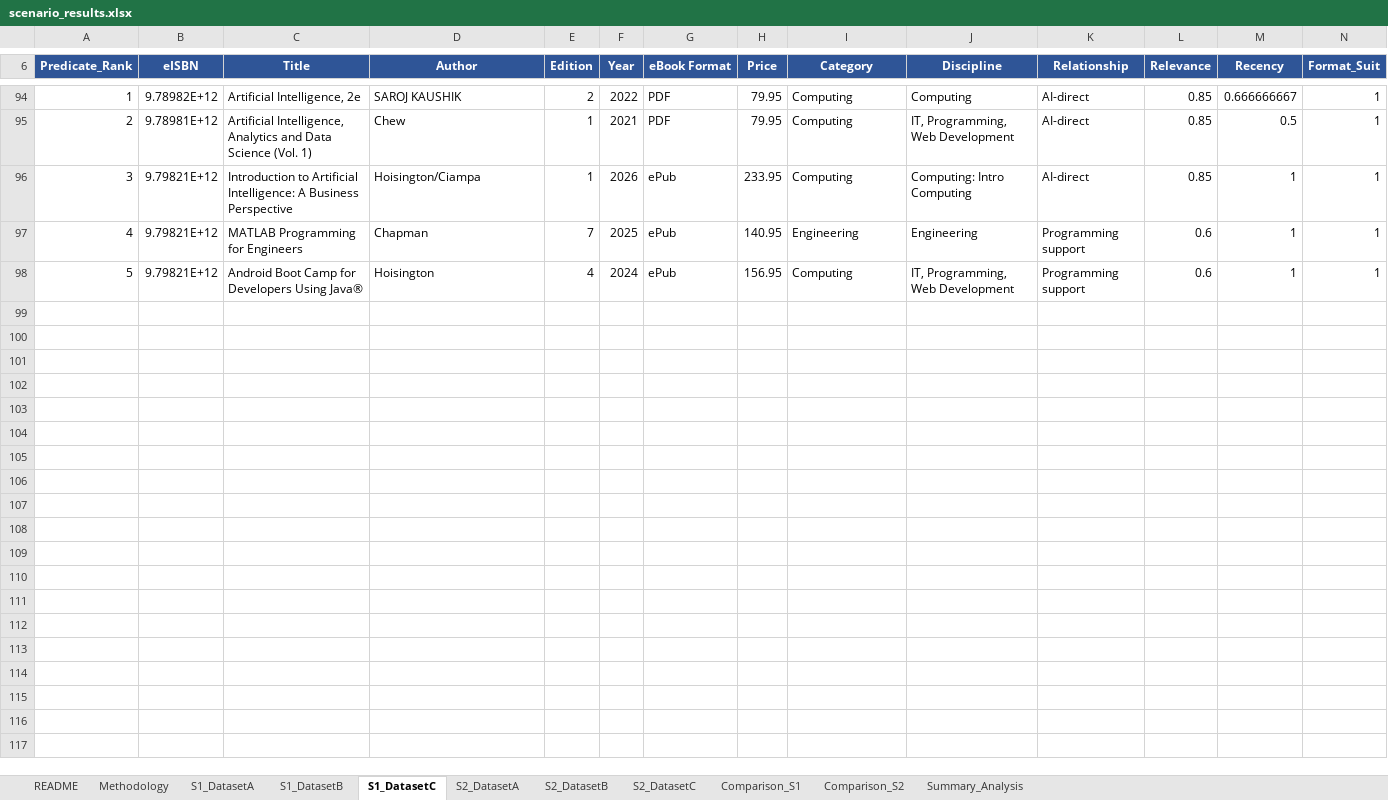
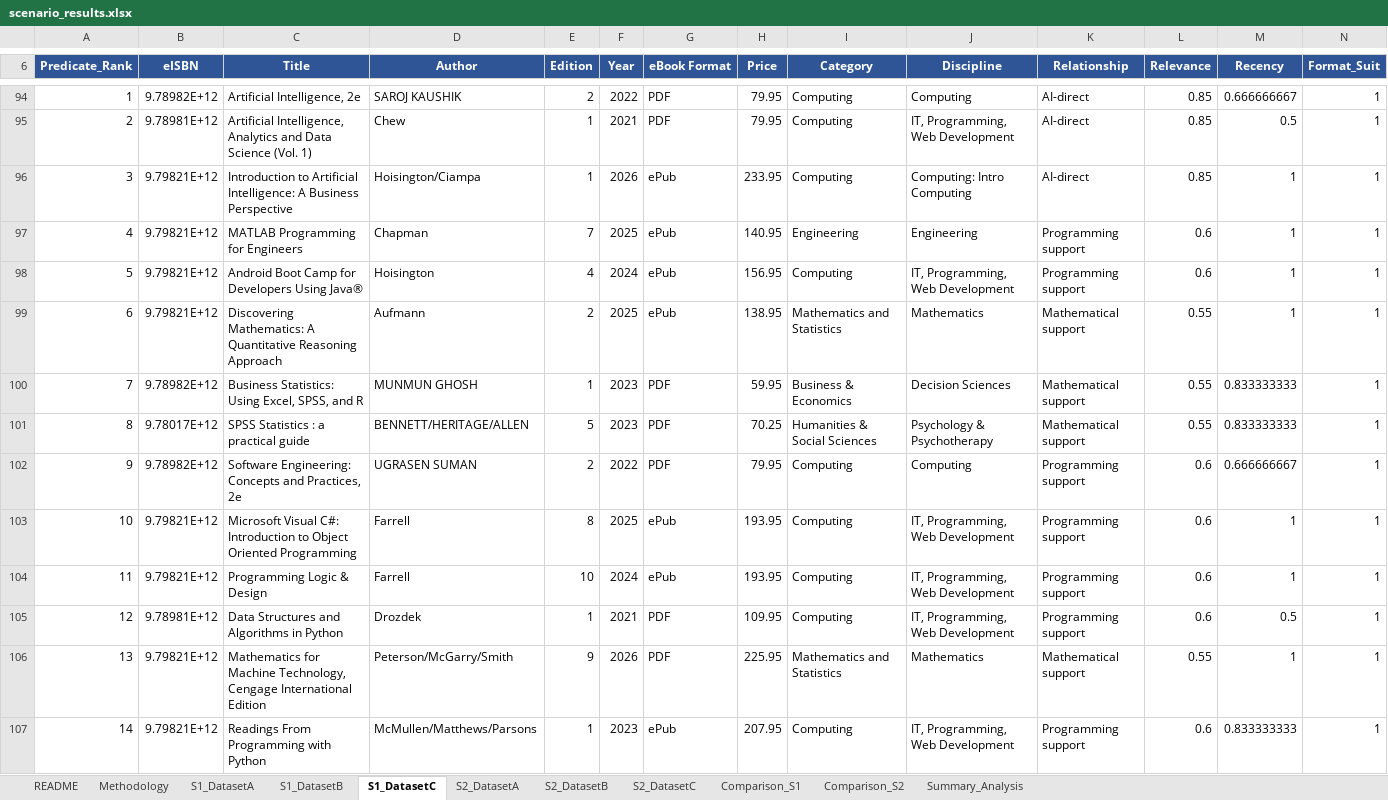
Before and after one commit to huiHui0605/BTIS3043_Final_Assessment, an Excel workbook: output/scenario_results.xlsx, sheet S1_DatasetC, drawn as a sheet; only a part is shown, gaps mark what is left out; values as stored, in another font and other column widths than the file's, no borders; rows hold the shown columns only; the diff covers the shown part only; the diff names each change by its address in the sheet, - before the commit and + after, or states it on an @@ line.

```diff
--- a/output/scenario_results.xlsx (sheet S1_DatasetC)
+++ b/output/scenario_results.xlsx (sheet S1_DatasetC)
+row 99: 6 | 9.79821E+12 | Discovering Mathematics: A Quantitative Reasoning Approach | Aufmann | 2 | 2025 | ePub | 138.95 | Mathematics and Statistics | Mathematics | Mathematical support | 0.55 | 1 | 1
+row 100: 7 | 9.78982E+12 | Business Statistics: Using Excel, SPSS, and R | MUNMUN GHOSH | 1 | 2023 | PDF | 59.95 | Business & Economics | Decision Sciences | Mathematical support | 0.55 | 0.833333333 | 1
+row 101: 8 | 9.78017E+12 | SPSS Statistics : a practical guide | BENNETT/HERITAGE/ALLEN | 5 | 2023 | PDF | 70.25 | Humanities & Social Sciences | Psychology & Psychotherapy | Mathematical support | 0.55 | 0.833333333 | 1
+row 102: 9 | 9.78982E+12 | Software Engineering: Concepts and Practices, 2e | UGRASEN SUMAN | 2 | 2022 | PDF | 79.95 | Computing | Computing | Programming support | 0.6 | 0.666666667 | 1
+row 103: 10 | 9.79821E+12 | Microsoft Visual C#: Introduction to Object Oriented Programming | Farrell | 8 | 2025 | ePub | 193.95 | Computing | IT, Programming, Web Development | Programming support | 0.6 | 1 | 1
+row 104: 11 | 9.79821E+12 | Programming Logic & Design | Farrell | 10 | 2024 | ePub | 193.95 | Computing | IT, Programming, Web Development | Programming support | 0.6 | 1 | 1
+row 105: 12 | 9.78981E+12 | Data Structures and Algorithms in Python | Drozdek | 1 | 2021 | PDF | 109.95 | Computing | IT, Programming, Web Development | Programming support | 0.6 | 0.5 | 1
+row 106: 13 | 9.79821E+12 | Mathematics for Machine Technology, Cengage International Edition | Peterson/McGarry/Smith | 9 | 2026 | PDF | 225.95 | Mathematics and Statistics | Mathematics | Mathematical support | 0.55 | 1 | 1
+row 107: 14 | 9.79821E+12 | Readings From Programming with Python | McMullen/Matthews/Parsons | 1 | 2023 | ePub | 207.95 | Computing | IT, Programming, Web Development | Programming support | 0.6 | 0.833333333 | 1
```
Also changed, not shown: 69 added rows and row numbers in column A elsewhere in this sheet, sheet S1_DatasetB, sheet S2_DatasetA, sheet S1_DatasetA, sheet S2_DatasetB, sheet S2_DatasetC, 1 other file.
